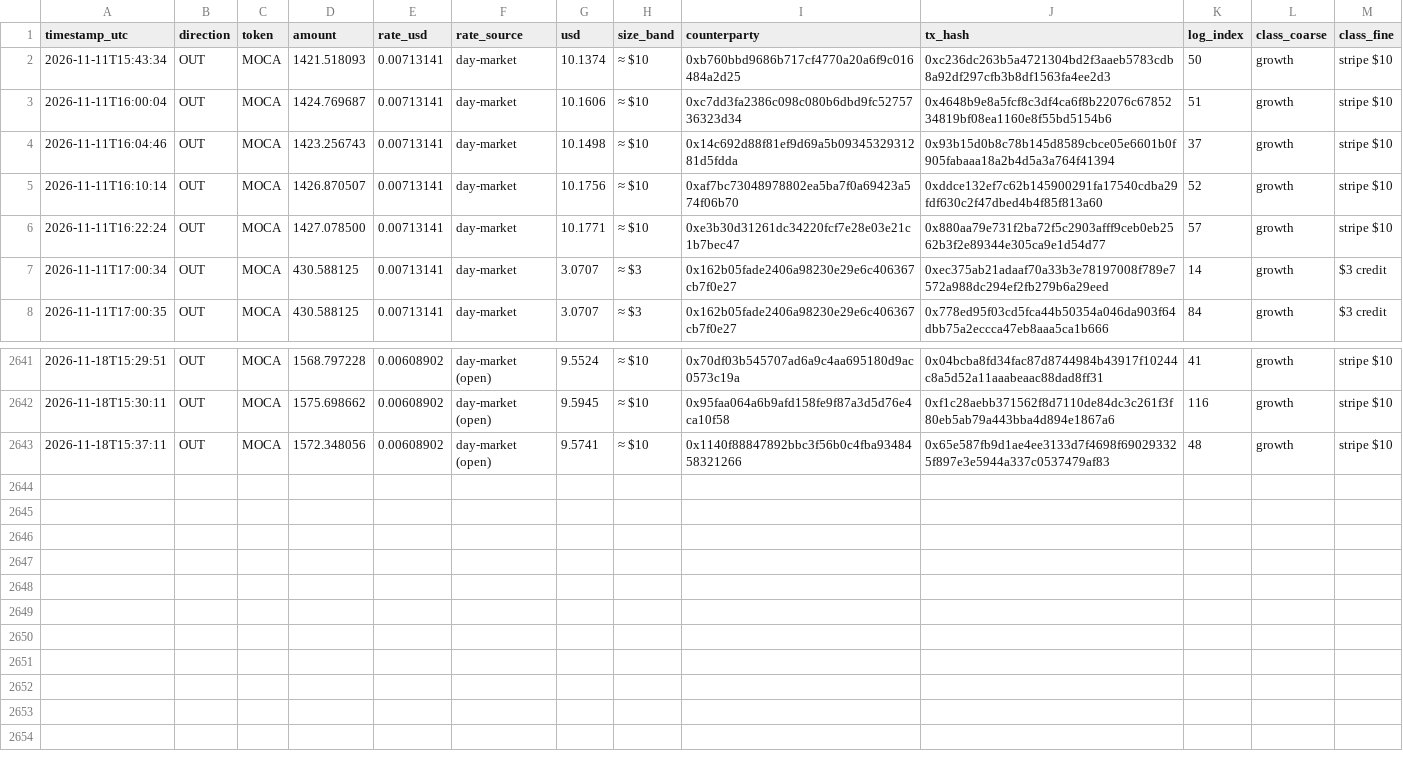
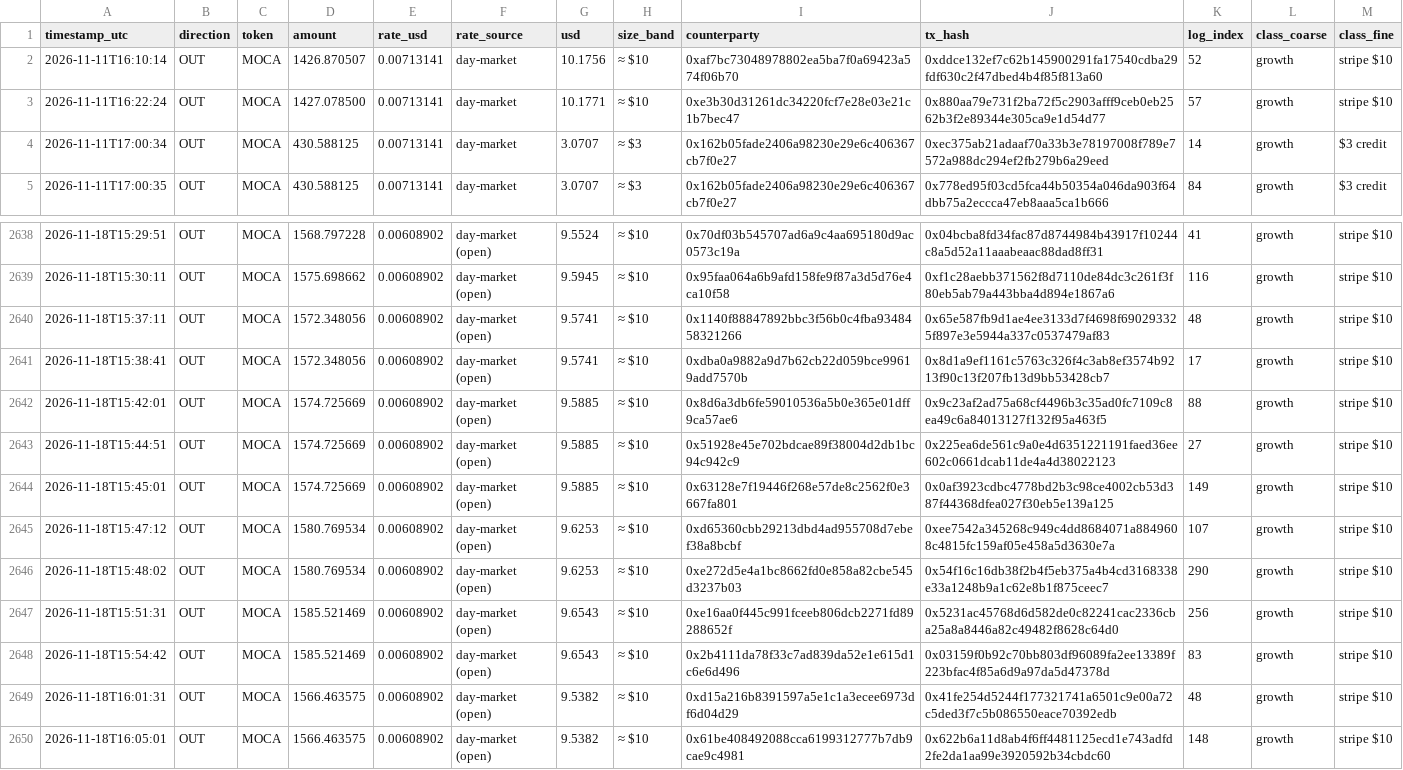
Before and after one commit to Agentic-Po/skill-payout-dashboard, a CSV file: transfers_export.csv, drawn as a sheet; only a part is shown, gaps mark what is left out.

```diff
--- a/transfers_export.csv
+++ b/transfers_export.csv
@@ -1,5 +1,2 @@
 timestamp_utc,direction,token,amount,rate_usd,rate_source,usd,size_band,counterparty,tx_hash,log_index,class_coarse,class_fine
-2026-11-11T15:43:34,OUT,MOCA,1421.518093,0.00713141,day-market,10.1374,≈ $10,0xb760bbd9686b717cf4770a20a6f9c016484a2d25,0xc236dc263b5a4721304bd2f3aaeb5783cdb8a92df297cfb3b8df1563fa4ee2d3,50,growth,stripe $10
-2026-11-11T16:00:04,OUT,MOCA,1424.769687,0.00713141,day-market,10.1606,≈ $10,0xc7dd3fa2386c098c080b6dbd9fc5275736323d34,0x4648b9e8a5fcf8c3df4ca6f8b22076c6785234819bf08ea1160e8f55bd5154b6,51,growth,stripe $10
-2026-11-11T16:04:46,OUT,MOCA,1423.256743,0.00713141,day-market,10.1498,≈ $10,0x14c692d88f81ef9d69a5b0934532931281d5fdda,0x93b15d0b8c78b145d8589cbce05e6601b0f905fabaaa18a2b4d5a3a764f41394,37,growth,stripe $10
 2026-11-11T16:10:14,OUT,MOCA,1426.870507,0.00713141,day-market,10.1756,≈ $10,0xaf7bc73048978802ea5ba7f0a69423a574f06b70,0xddce132ef7c62b145900291fa17540cdba29fdf630c2f47dbed4b4f85f813a60,52,growth,stripe $10
@@ -2643 +2640,11 @@ timestamp_utc,direction,token,amount,rate_usd,rate_source,usd,size_band,counterp
 2026-11-18T15:37:11,OUT,MOCA,1572.348056,0.00608902,day-market (open),9.5741,≈ $10,0x1140f88847892bbc3f56b0c4fba9348458321266,0x65e587fb9d1ae4ee3133d7f4698f690293325f897e3e5944a337c0537479af83,48,growth,stripe $10
+2026-11-18T15:38:41,OUT,MOCA,1572.348056,0.00608902,day-market (open),9.5741,≈ $10,0xdba0a9882a9d7b62cb22d059bce99619add7570b,0x8d1a9ef1161c5763c326f4c3ab8ef3574b9213f90c13f207fb13d9bb53428cb7,17,growth,stripe $10
+2026-11-18T15:42:01,OUT,MOCA,1574.725669,0.00608902,day-market (open),9.5885,≈ $10,0x8d6a3db6fe59010536a5b0e365e01dff9ca57ae6,0x9c23af2ad75a68cf4496b3c35ad0fc7109c8ea49c6a84013127f132f95a463f5,88,growth,stripe $10
+2026-11-18T15:44:51,OUT,MOCA,1574.725669,0.00608902,day-market (open),9.5885,≈ $10,0x51928e45e702bdcae89f38004d2db1bc94c942c9,0x225ea6de561c9a0e4d6351221191faed36ee602c0661dcab11de4a4d38022123,27,growth,stripe $10
+2026-11-18T15:45:01,OUT,MOCA,1574.725669,0.00608902,day-market (open),9.5885,≈ $10,0x63128e7f19446f268e57de8c2562f0e3667fa801,0x0af3923cdbc4778bd2b3c98ce4002cb53d387f44368dfea027f30eb5e139a125,149,growth,stripe $10
+2026-11-18T15:47:12,OUT,MOCA,1580.769534,0.00608902,day-market (open),9.6253,≈ $10,0xd65360cbb29213dbd4ad955708d7ebef38a8bcbf,0xee7542a345268c949c4dd8684071a8849608c4815fc159af05e458a5d3630e7a,107,growth,stripe $10
+2026-11-18T15:48:02,OUT,MOCA,1580.769534,0.00608902,day-market (open),9.6253,≈ $10,0xe272d5e4a1bc8662fd0e858a82cbe545d3237b03,0x54f16c16db38f2b4f5eb375a4b4cd3168338e33a1248b9a1c62e8b1f875ceec7,290,growth,stripe $10
+2026-11-18T15:51:31,OUT,MOCA,1585.521469,0.00608902,day-market (open),9.6543,≈ $10,0xe16aa0f445c991fceeb806dcb2271fd89288652f,0x5231ac45768d6d582de0c82241cac2336cba25a8a8446a82c49482f8628c64d0,256,growth,stripe $10
+2026-11-18T15:54:42,OUT,MOCA,1585.521469,0.00608902,day-market (open),9.6543,≈ $10,0x2b4111da78f33c7ad839da52e1e615d1c6e6d496,0x03159f0b92c70bb803df96089fa2ee13389f223bfac4f85a6d9a97da5d47378d,83,growth,stripe $10
+2026-11-18T16:01:31,OUT,MOCA,1566.463575,0.00608902,day-market (open),9.5382,≈ $10,0xd15a216b8391597a5e1c1a3ecee6973df6d04d29,0x41fe254d5244f177321741a6501c9e00a72c5ded3f7c5b086550eace70392edb,48,growth,stripe $10
+2026-11-18T16:05:01,OUT,MOCA,1566.463575,0.00608902,day-market (open),9.5382,≈ $10,0x61be408492088cca6199312777b7db9cae9c4981,0x622b6a11d8ab4f6ff4481125ecd1e743adfd2fe2da1aa99e3920592b34cbdc60,148,growth,stripe $10
```
Also changed, not shown: 58 other files.
